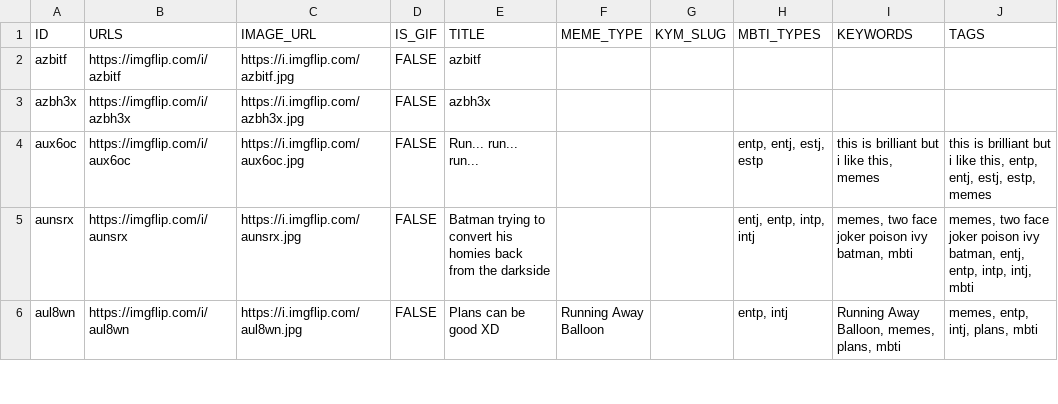
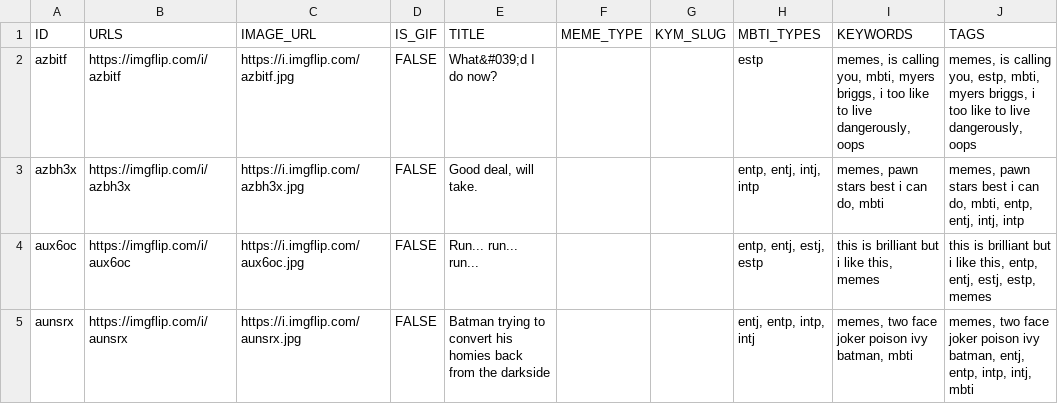
Before and after one commit to megzjudge/memes, a CSV file: memes.csv, drawn as a sheet; only a part is shown; the shorter side is filled out with more unchanged rows.

Commit message:
Update memes.csv via Worker

```diff
--- a/memes.csv
+++ b/memes.csv
@@ -1,4 +1,4 @@
 ID,URLS,IMAGE_URL,IS_GIF,TITLE,MEME_TYPE,KYM_SLUG,MBTI_TYPES,KEYWORDS,TAGS
-azbitf,https://imgflip.com/i/azbitf,https://i.imgflip.com/azbitf.jpg,FALSE,azbitf,,,,,
-azbh3x,https://imgflip.com/i/azbh3x,https://i.imgflip.com/azbh3x.jpg,FALSE,azbh3x,,,,,
+azbitf,https://imgflip.com/i/azbitf,https://i.imgflip.com/azbitf.jpg,FALSE,What&#039;d I do now?,,,estp,"memes, is calling you, mbti, myers briggs, i too like to live dangerously, oops","memes, is calling you, estp, mbti, myers briggs, i too like to live dangerously, oops"
+azbh3x,https://imgflip.com/i/azbh3x,https://i.imgflip.com/azbh3x.jpg,FALSE,"Good deal, will take.",,,"entp, entj, intj, intp","memes, pawn stars best i can do, mbti","memes, pawn stars best i can do, mbti, entp, entj, intj, intp"
 aux6oc,https://imgflip.com/i/aux6oc,https://i.imgflip.com/aux6oc.jpg,FALSE,Run... run... run...,,,"entp, entj, estj, estp","this is brilliant but i like this, memes","this is brilliant but i like this, entp, entj, estj, estp, memes"
```
